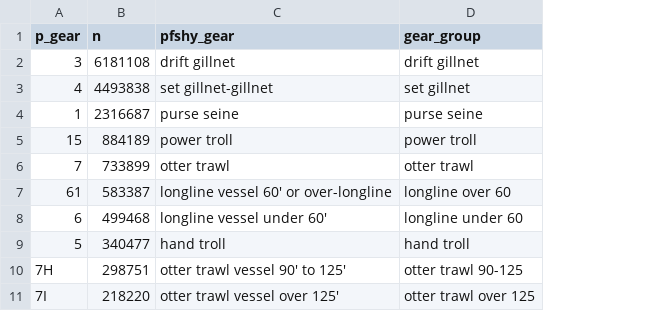
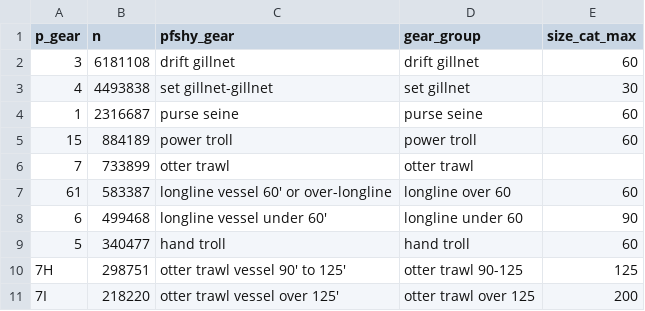
Before and after one commit to NCEAS/pfx-commercial, a CSV file: data/gear-strategies-edited.csv, drawn as a sheet; only a part is shown; the diff names each change by its address in the sheet, - before the commit and + after, or states it on an @@ line.

Commit message:
added max length for most major gear types

```diff
--- a/data/gear-strategies-edited.csv
+++ b/data/gear-strategies-edited.csv
+column E (size_cat_max), rows 2-11: 60 | 30 | 60 | 60 |  | 60 | 90 | 60 | 125 | 200
```
